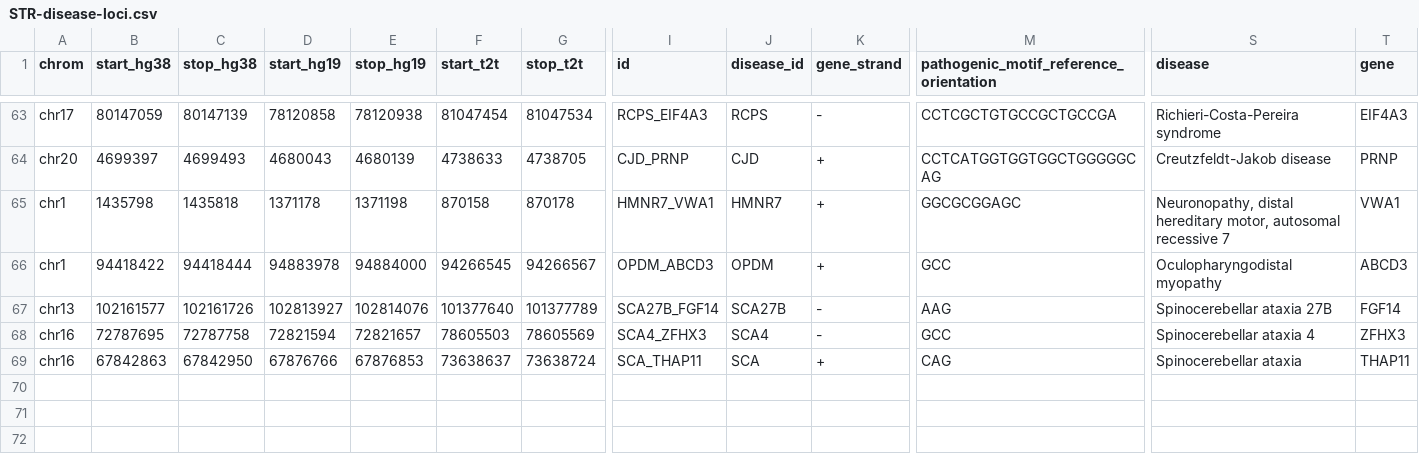
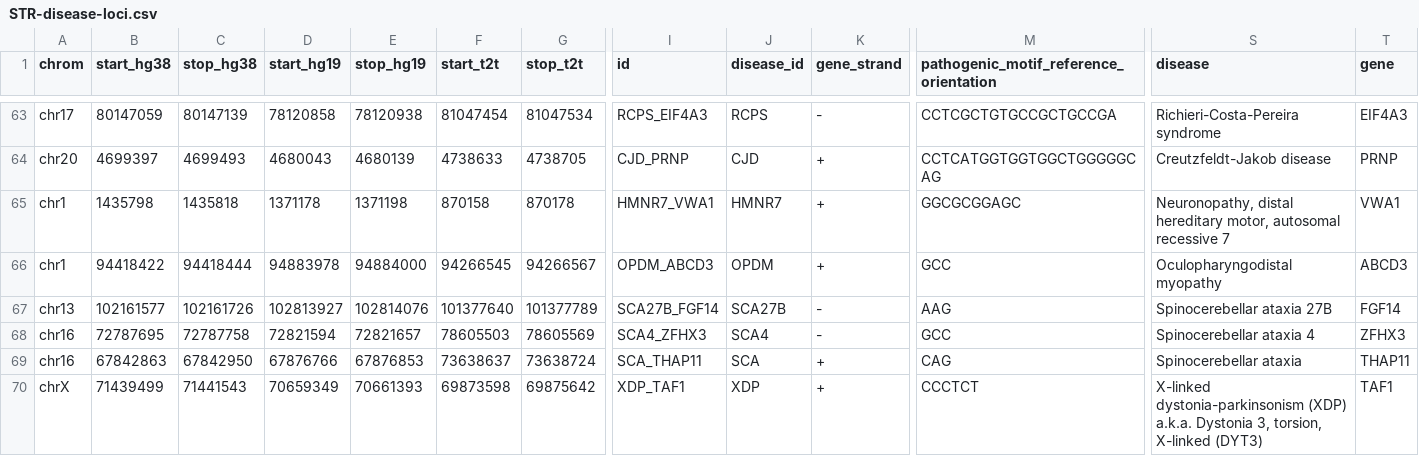
Before and after one commit to dashnowlab/STRchive, a CSV file: data/STR-disease-loci.csv, drawn as a sheet; only a part is shown, gaps mark what is left out; rows hold the shown columns only; the diff names each change by its address in the sheet, - before the commit and + after, or states it on an @@ line.

```diff
--- a/data/STR-disease-loci.csv
+++ b/data/STR-disease-loci.csv
+row 70: chrX | 71439499 | 71441543 | 70659349 | 70661393 | 69873598 | 69875642 | XDP_TAF1 | XDP | + | CCCTCT | X-linked dystonia-parkinsonism (XDP) a.k.a. Dystonia 3, torsion, X-linked (DYT3) | TAF1
```
Also changed, not shown: data/STR-disease-loci.processed.csv, 1 other file.
